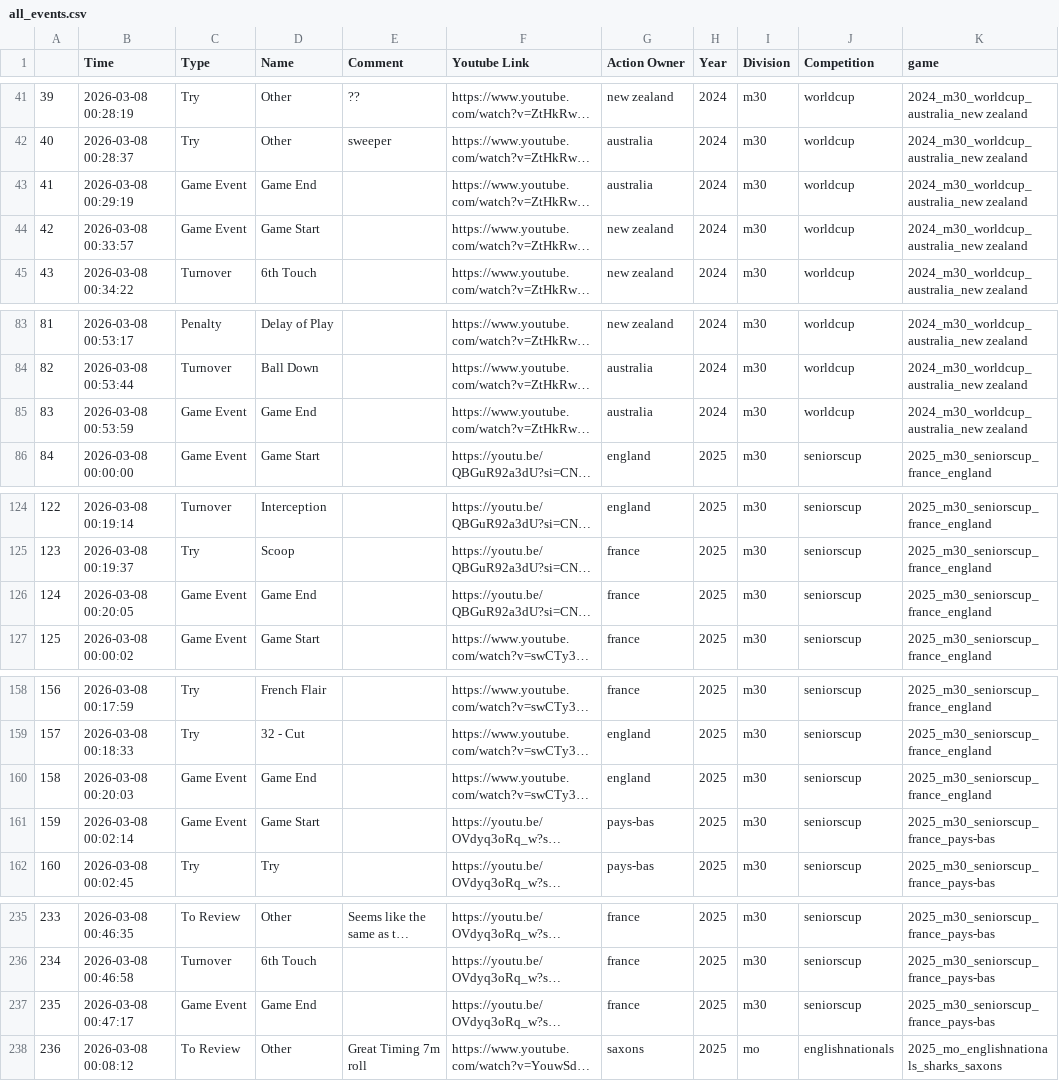
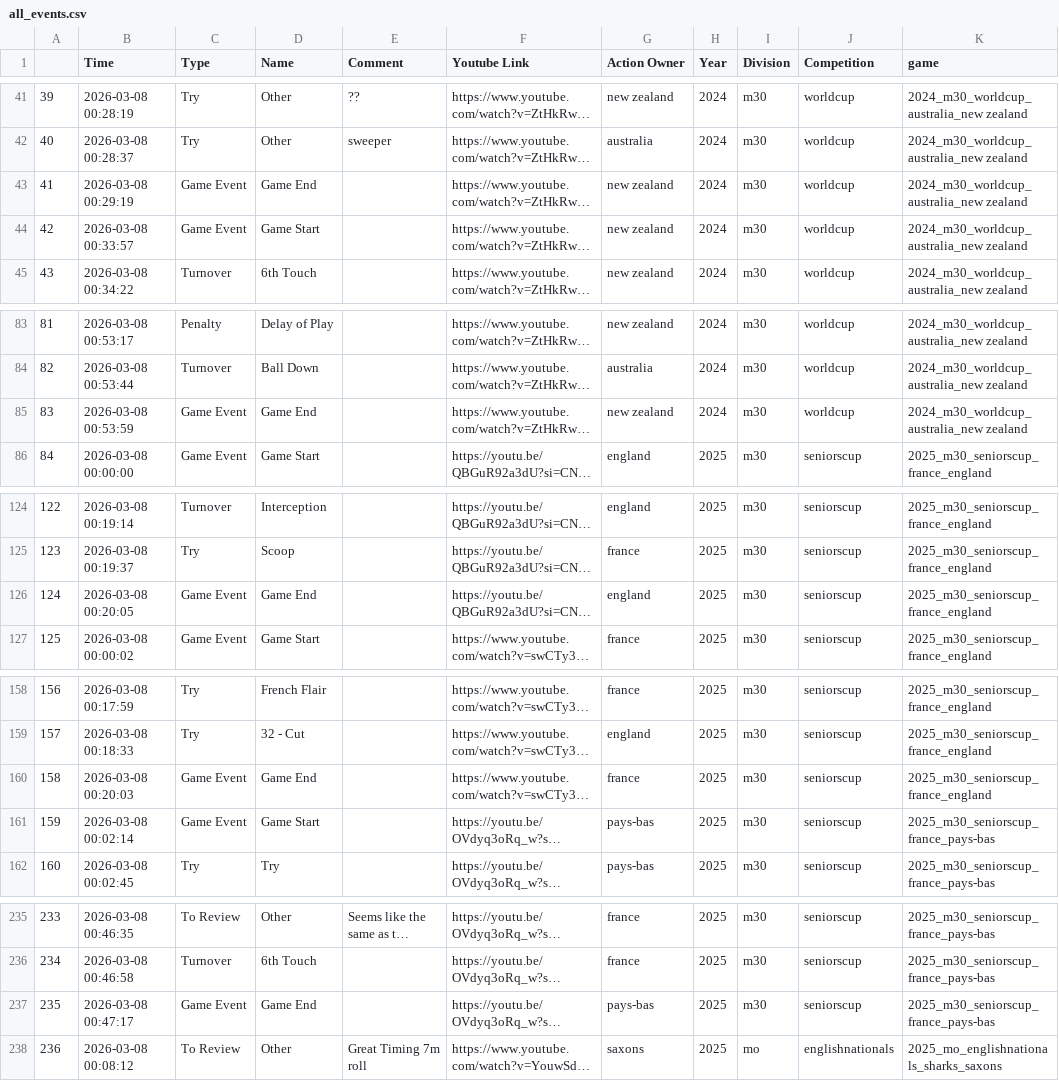
Before and after one commit to robin-maillot/touch-rugby-analyzer, a CSV file: assets/all_events.csv, drawn as a sheet; only a part is shown, gaps mark what is left out; long unchanged cells end in …; the diff covers the shown part only; the diff names each change by its address in the sheet, - before the commit and + after, or states it on an @@ line.

```diff
--- a/assets/all_events.csv
+++ b/assets/all_events.csv
-G43 (Action Owner): australia
+G43 (Action Owner): new zealand
-G85 (Action Owner): australia
+G85 (Action Owner): new zealand
-G126 (Action Owner): france
+G126 (Action Owner): england
-G160 (Action Owner): england
+G160 (Action Owner): france
-G237 (Action Owner): france
+G237 (Action Owner): pays-bas
```
Also changed, not shown: 2 edited cells elsewhere in this file, 4 other files.
